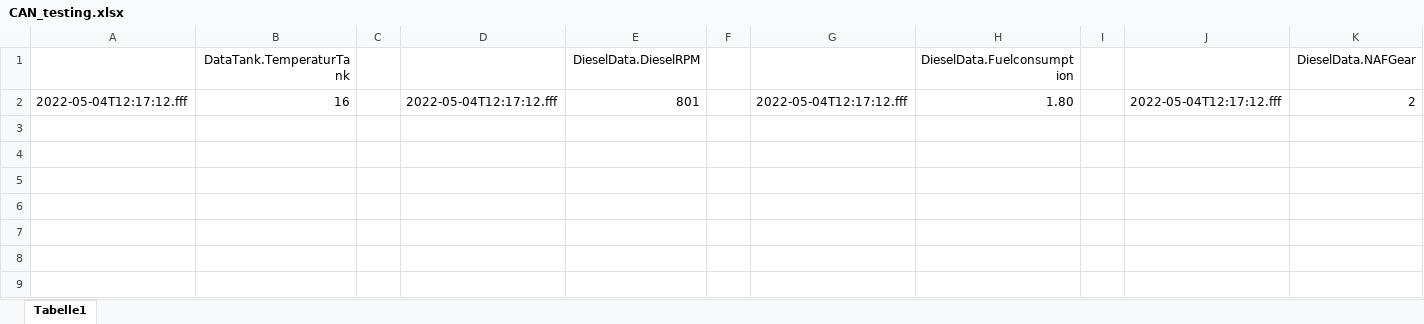
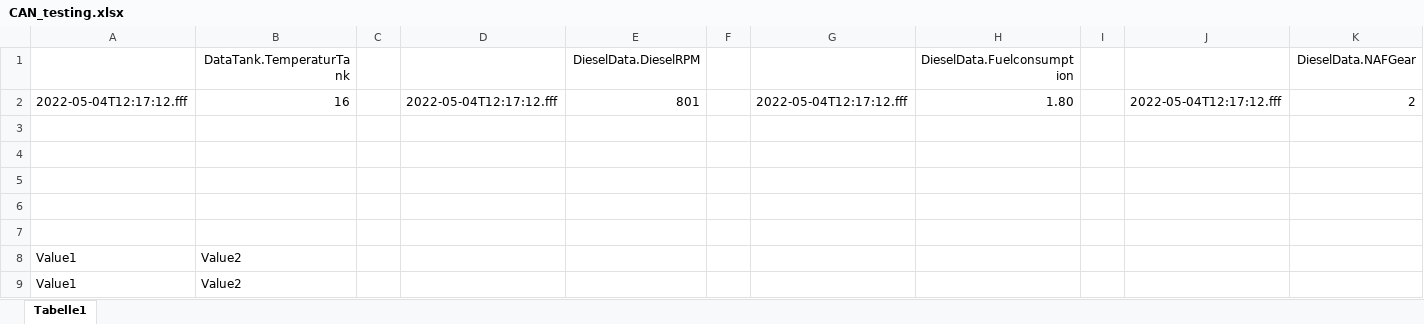
Before and after one commit to uzhankocaman/concept_implementation, an Excel workbook: data/CAN_testing.xlsx, sheet Tabelle1, drawn as a sheet; only a part is shown; values as stored, in another font and other column widths than the file's, no borders; rows hold the shown columns only; the diff names each change by its address in the sheet, - before the commit and + after, or states it on an @@ line.

Commit message:
organise folder structure visualize all data

```diff
--- a/data/CAN_testing.xlsx (sheet Tabelle1)
+++ b/data/CAN_testing.xlsx (sheet Tabelle1)
+row 8: Value1 | Value2
+row 9: Value1 | Value2
```
Also changed, not shown: 9 other files.
